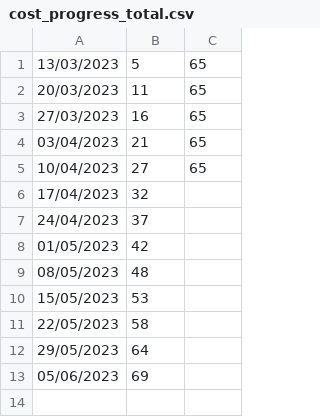
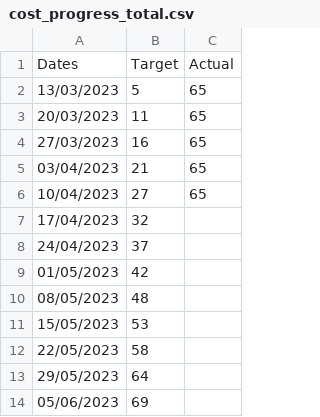
Before and after one commit to joeyclemens/cohbra, a CSV file: cost_progress_total.csv, drawn as a sheet; the diff names each change by its address in the sheet, - before the commit and + after, or states it on an @@ line.

```diff
--- a/cost_progress_total.csv
+++ b/cost_progress_total.csv
+row 1: Dates | Target | Actual
```
